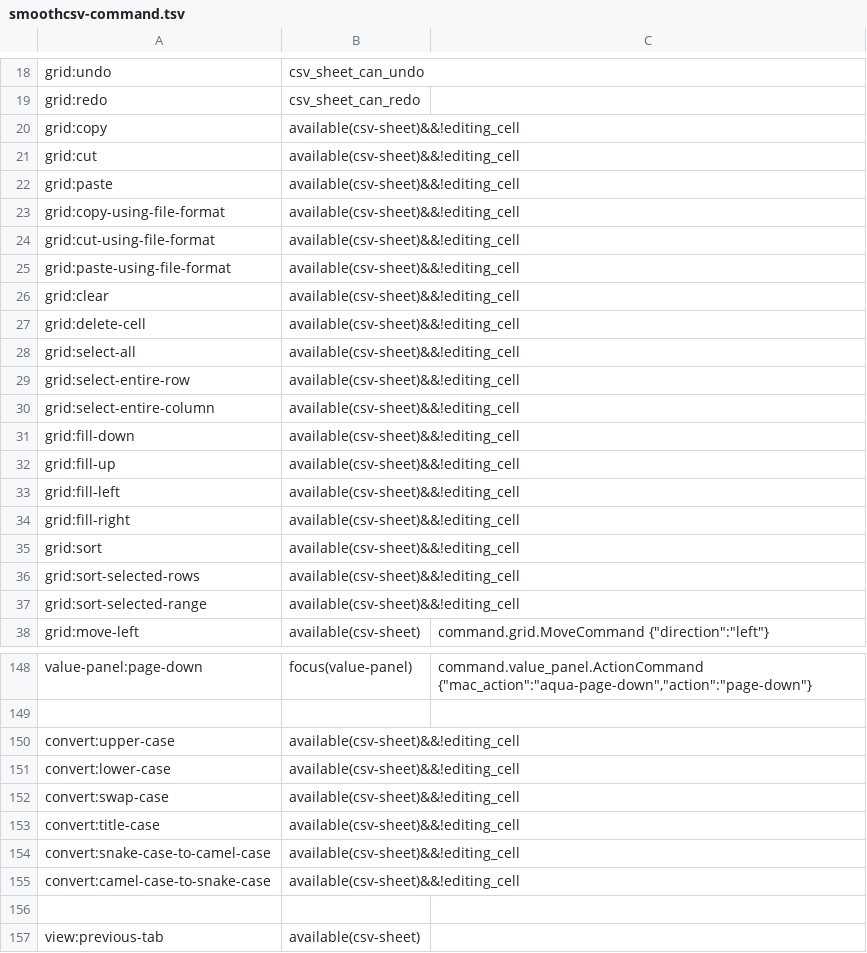
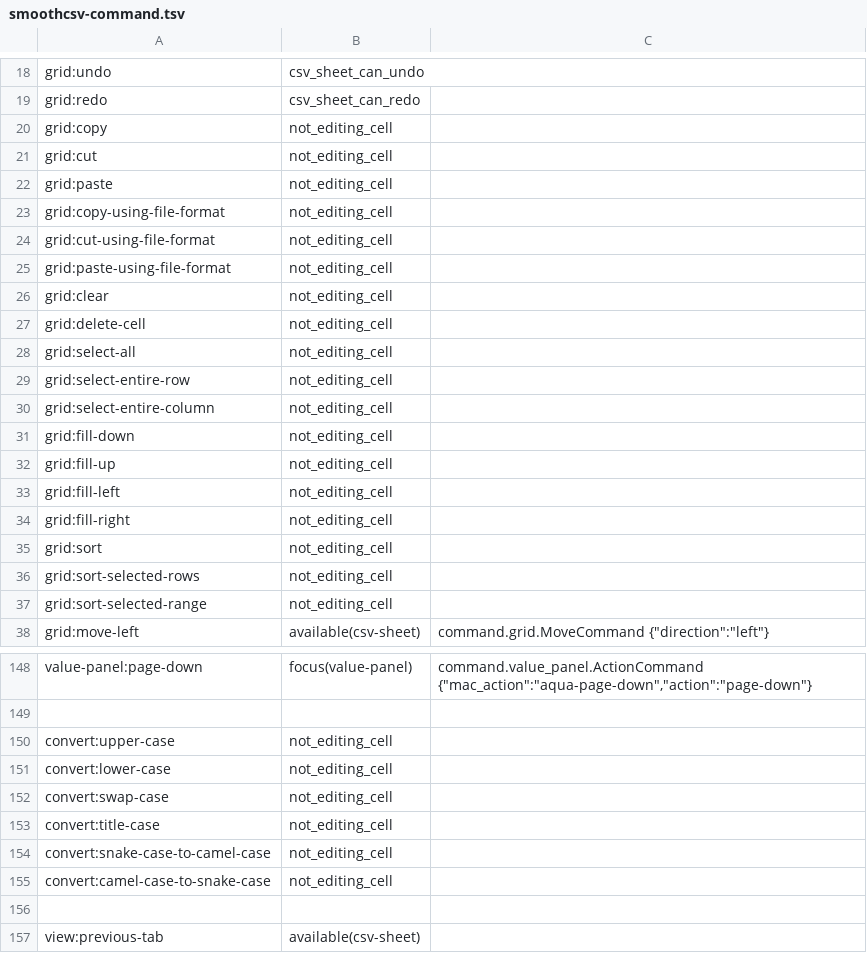
Before and after one commit to kohii/smoothcsv, a TSV file: smoothcsv-app-modules/smoothcsv-core/src/main/resources/smoothcsv-core/smoothcsv-command.tsv, drawn as a sheet; only a part is shown, gaps mark what is left out.

```diff
--- a/smoothcsv-app-modules/smoothcsv-core/src/main/resources/smoothcsv-core/smoothcsv-command.tsv
+++ b/smoothcsv-app-modules/smoothcsv-core/src/main/resources/smoothcsv-core/smoothcsv-command.tsv
@@ -19,20 +19,20 @@ grid:undo	csv_sheet_can_undo
 grid:redo	csv_sheet_can_redo	
-grid:copy	available(csv-sheet)&&!editing_cell	
-grid:cut	available(csv-sheet)&&!editing_cell	
-grid:paste	available(csv-sheet)&&!editing_cell	
-grid:copy-using-file-format	available(csv-sheet)&&!editing_cell	
-grid:cut-using-file-format	available(csv-sheet)&&!editing_cell	
-grid:paste-using-file-format	available(csv-sheet)&&!editing_cell	
-grid:clear	available(csv-sheet)&&!editing_cell	
-grid:delete-cell	available(csv-sheet)&&!editing_cell	
-grid:select-all	available(csv-sheet)&&!editing_cell	
-grid:select-entire-row	available(csv-sheet)&&!editing_cell	
-grid:select-entire-column	available(csv-sheet)&&!editing_cell	
-grid:fill-down	available(csv-sheet)&&!editing_cell	
-grid:fill-up	available(csv-sheet)&&!editing_cell	
-grid:fill-left	available(csv-sheet)&&!editing_cell	
-grid:fill-right	available(csv-sheet)&&!editing_cell	
-grid:sort	available(csv-sheet)&&!editing_cell	
-grid:sort-selected-rows	available(csv-sheet)&&!editing_cell	
-grid:sort-selected-range	available(csv-sheet)&&!editing_cell	
+grid:copy	not_editing_cell	
+grid:cut	not_editing_cell	
+grid:paste	not_editing_cell	
+grid:copy-using-file-format	not_editing_cell	
+grid:cut-using-file-format	not_editing_cell	
+grid:paste-using-file-format	not_editing_cell	
+grid:clear	not_editing_cell	
+grid:delete-cell	not_editing_cell	
+grid:select-all	not_editing_cell	
+grid:select-entire-row	not_editing_cell	
+grid:select-entire-column	not_editing_cell	
+grid:fill-down	not_editing_cell	
+grid:fill-up	not_editing_cell	
+grid:fill-left	not_editing_cell	
+grid:fill-right	not_editing_cell	
+grid:sort	not_editing_cell	
+grid:sort-selected-rows	not_editing_cell	
+grid:sort-selected-range	not_editing_cell	
 grid:move-left	available(csv-sheet)	command.grid.MoveCommand {"direction":"left"}
@@ -149,8 +149,8 @@ value-panel:page-down	focus(value-panel)	command.value_panel.ActionCommand {"mac
 		
-convert:upper-case	available(csv-sheet)&&!editing_cell	
-convert:lower-case	available(csv-sheet)&&!editing_cell	
-convert:swap-case	available(csv-sheet)&&!editing_cell	
-convert:title-case	available(csv-sheet)&&!editing_cell	
-convert:snake-case-to-camel-case	available(csv-sheet)&&!editing_cell	
-convert:camel-case-to-snake-case	available(csv-sheet)&&!editing_cell	
+convert:upper-case	not_editing_cell	
+convert:lower-case	not_editing_cell	
+convert:swap-case	not_editing_cell	
+convert:title-case	not_editing_cell	
+convert:snake-case-to-camel-case	not_editing_cell	
+convert:camel-case-to-snake-case	not_editing_cell	
 		
```
Also changed, not shown: 1 other file.
